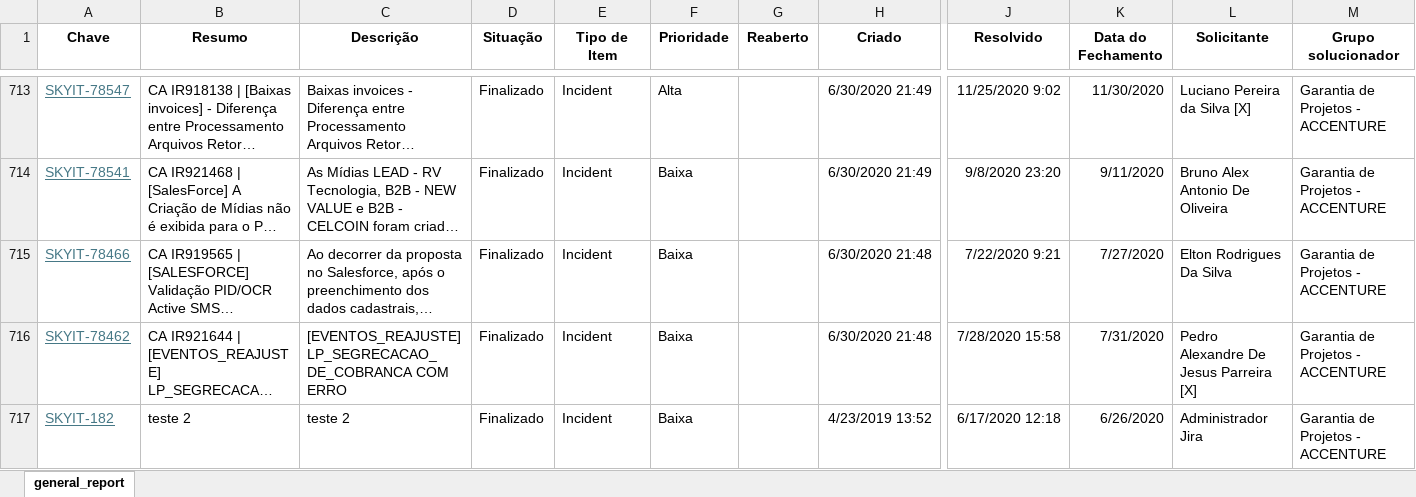
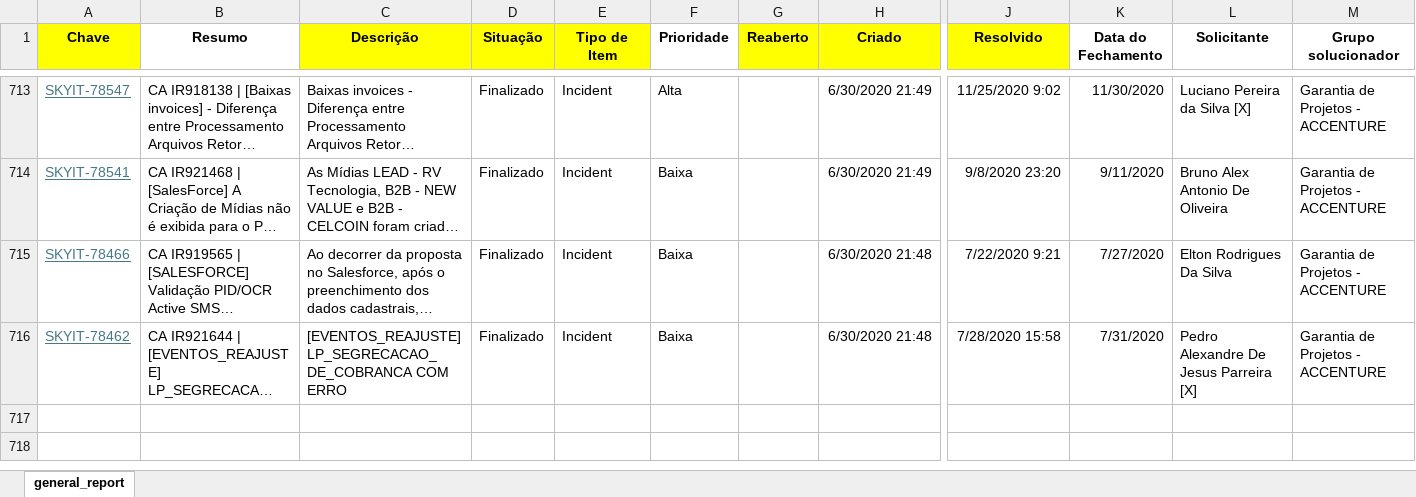
Before and after one commit to paulovieiradasilva/automation-python, an Excel workbook: src/data/uploads/Filtro Incidentes (Jira).xlsx, sheet general_report, drawn as a sheet; only a part is shown, gaps mark what is left out; long unchanged cells end in …; values as stored, in another font and other column widths than the file's, no borders; removed rows and columns are numbered as before the commit, all else as after; rows hold the shown columns only; the diff covers the shown part only; the diff names each change by its address in the sheet, - before the commit and + after, or states it on an @@ line.

```diff
--- a/src/data/uploads/Filtro Incidentes (Jira).xlsx (sheet general_report)
+++ b/src/data/uploads/Filtro Incidentes (Jira).xlsx (sheet general_report)
-A1 fill: none
+A1 fill: #FFFF00
-C1:E1 fill: none
+C1:E1 fill: #FFFF00
-G1:H1 fill: none
+G1:H1 fill: #FFFF00
-J1 fill: none
+J1 fill: #FFFF00
-row 717: SKYIT-182 | teste 2 | teste 2 | Finalizado | Incident | Baixa |  | 4/23/2019 13:52 | 6/17/2020 12:18 | 6/26/2020 | Administrador Jira | Garantia de Projetos - ACCENTURE
```
Also changed, not shown: 10 hidden or unhidden rows elsewhere in this sheet, src/data/Relatório Incidentes_Garantia_Projetos_v5.xlsx, src/data/uploads/Projetos (Jira).xlsx, 4 other files.
